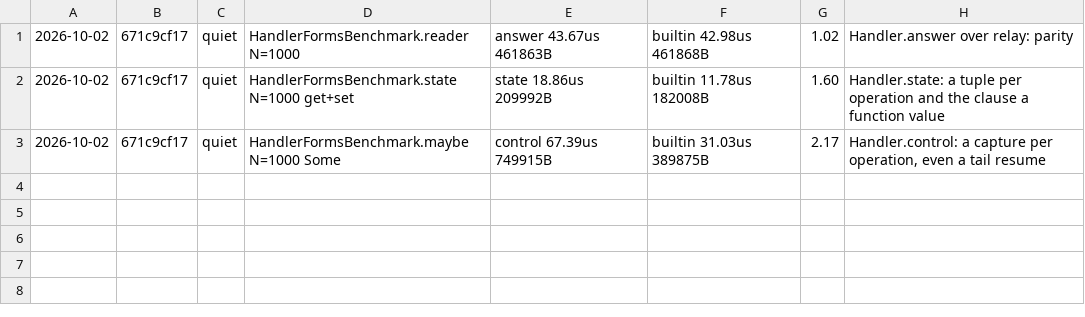
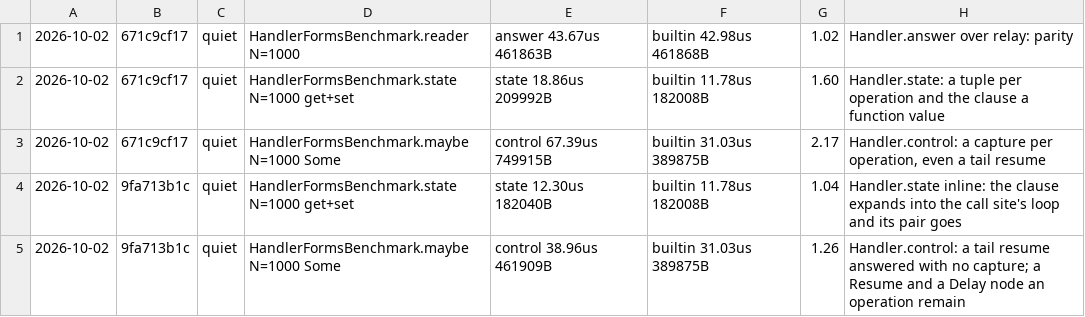
Before and after one commit to sergey-scherbina/okay, a TSV file: src/jmh/history.d/2026-10-02T072745Z-handler-forms.tsv, drawn as a sheet; the diff names each change by its address in the sheet, - before the commit and + after, or states it on an @@ line.

```diff
--- a/src/jmh/history.d/2026-10-02T072745Z-handler-forms.tsv
+++ b/src/jmh/history.d/2026-10-02T072745Z-handler-forms.tsv
+row 4: 2026-10-02 | 9fa713b1c | quiet | HandlerFormsBenchmark.state N=1000 get+set | state 12.30us 182040B | builtin 11.78us 182008B | 1.04 | Handler.state inline: the clause expands into the call site's loop and its pair goes
+row 5: 2026-10-02 | 9fa713b1c | quiet | HandlerFormsBenchmark.maybe N=1000 Some | control 38.96us 461909B | builtin 31.03us 389875B | 1.26 | Handler.control: a tail resume answered with no capture; a Resume and a Delay node an operation remain
```
Also changed, not shown: specs/stack-safety-okay.tsv, 3 other files.
